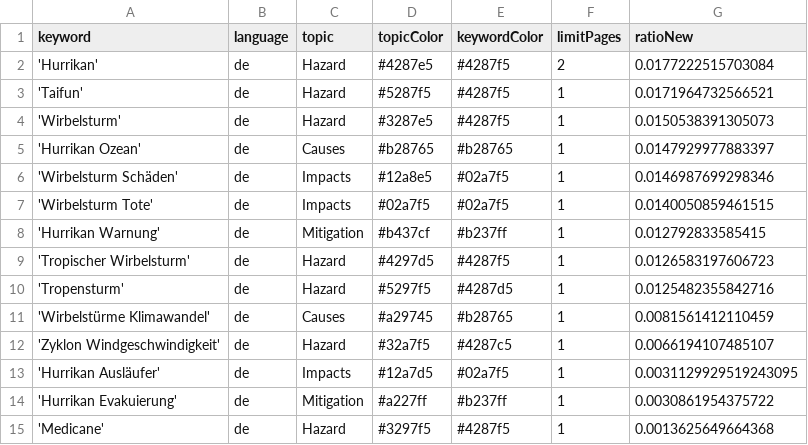
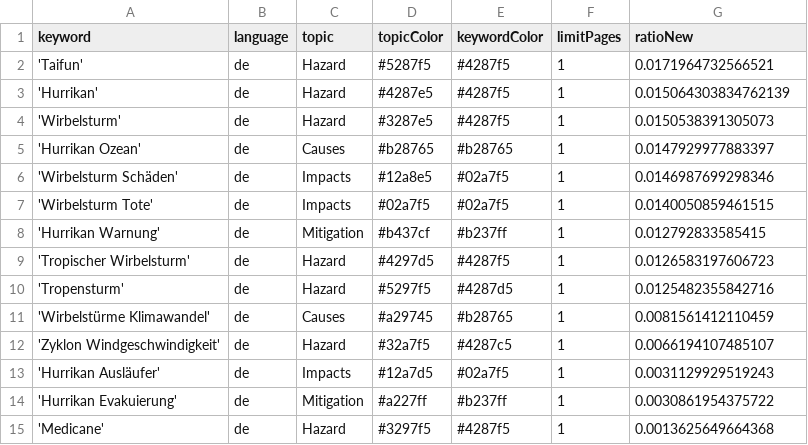
Before and after one commit to liese97-news/HurricaneIsComing, a CSV file: keywords.csv, drawn as a sheet.

Commit message:
Commit from GitHub Actions (harvest:0.0)

```diff
--- a/keywords.csv
+++ b/keywords.csv
@@ -1,4 +1,4 @@
 keyword,language,topic,topicColor,keywordColor,limitPages,ratioNew
-'Hurrikan',de,Hazard,#4287e5,#4287f5,2,0.0177222515703084
 'Taifun',de,Hazard,#5287f5,#4287f5,1,0.0171964732566521
+'Hurrikan',de,Hazard,#4287e5,#4287f5,1,0.015064303834762139
 'Wirbelsturm',de,Hazard,#3287e5,#4287f5,1,0.0150538391305073
@@ -12,3 +12,3 @@ keyword,language,topic,topicColor,keywordColor,limitPages,ratioNew
 'Zyklon Windgeschwindigkeit',de,Hazard,#32a7f5,#4287c5,1,0.0066194107485107
-'Hurrikan Ausläufer',de,Impacts,#12a7d5,#02a7f5,1,0.0031129929519243095
+'Hurrikan Ausläufer',de,Impacts,#12a7d5,#02a7f5,1,0.0031129929519243
 'Hurrikan Evakuierung',de,Mitigation,#a227ff,#b237ff,1,0.0030861954375722
```
